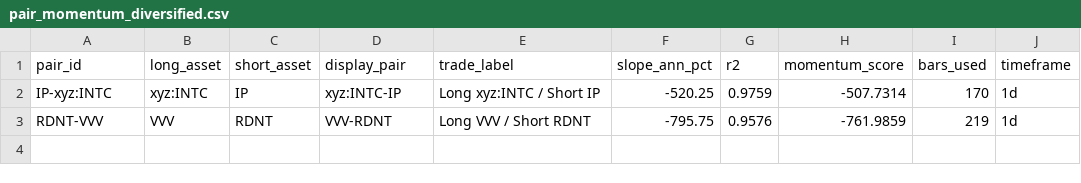
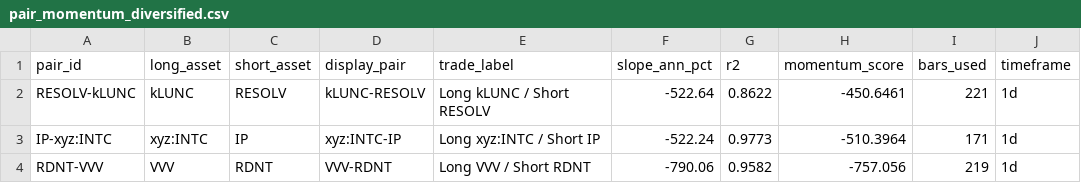
Before and after one commit to akiforge-lab/hyperliquid-momentum-scanner, a CSV file: output/pair_momentum_diversified.csv, drawn as a sheet.

```diff
--- a/output/pair_momentum_diversified.csv
+++ b/output/pair_momentum_diversified.csv
@@ -1,3 +1,4 @@
 pair_id,long_asset,short_asset,display_pair,trade_label,slope_ann_pct,r2,momentum_score,bars_used,timeframe
-IP-xyz:INTC,xyz:INTC,IP,xyz:INTC-IP,Long xyz:INTC / Short IP,-520.25,0.9759,-507.7314,170,1d
-RDNT-VVV,VVV,RDNT,VVV-RDNT,Long VVV / Short RDNT,-795.75,0.9576,-761.9859,219,1d
+RESOLV-kLUNC,kLUNC,RESOLV,kLUNC-RESOLV,Long kLUNC / Short RESOLV,-522.64,0.8622,-450.6461,221,1d
+IP-xyz:INTC,xyz:INTC,IP,xyz:INTC-IP,Long xyz:INTC / Short IP,-522.24,0.9773,-510.3964,171,1d
+RDNT-VVV,VVV,RDNT,VVV-RDNT,Long VVV / Short RDNT,-790.06,0.9582,-757.056,219,1d
```
Also changed, not shown: output/all_rankings.csv, output/missing_symbols.csv, 8 other files.
